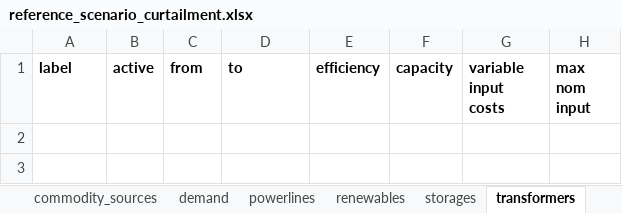
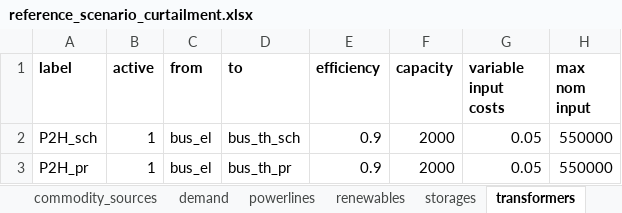
Before and after one commit to windnode/WindNODE_KWUM, an Excel workbook: windnode_kwum/scenarios/data/reference_scenario_curtailment.xlsx, sheet transformers, drawn as a sheet; values as stored, in another font and other column widths than the file's, no borders; the diff names each change by its address in the sheet, - before the commit and + after, or states it on an @@ line.

```diff
--- a/windnode_kwum/scenarios/data/reference_scenario_curtailment.xlsx (sheet transformers)
+++ b/windnode_kwum/scenarios/data/reference_scenario_curtailment.xlsx (sheet transformers)
+row 2: P2H_sch | 1 | bus_el | bus_th_sch | 0.9 | 2000 | 0.05 | 550000
+row 3: P2H_pr | 1 | bus_el | bus_th_pr | 0.9 | 2000 | 0.05 | 550000
```
Also changed, not shown: sheet storages, sheet buses, sheet demand.
